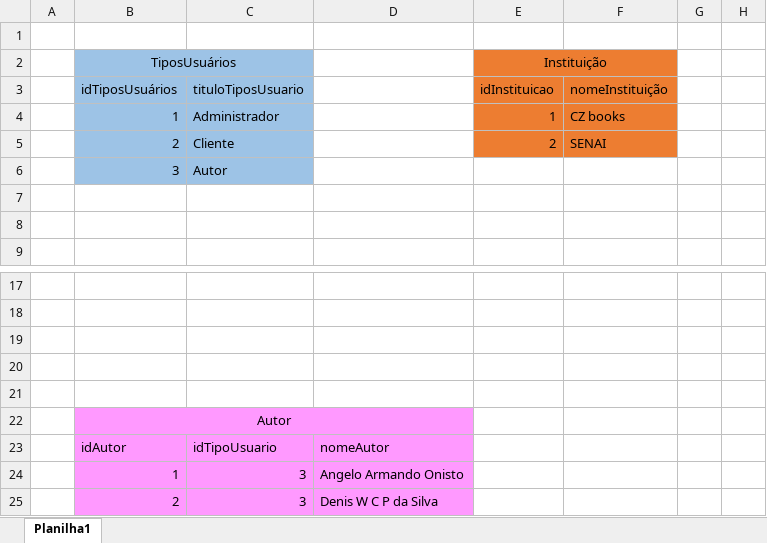
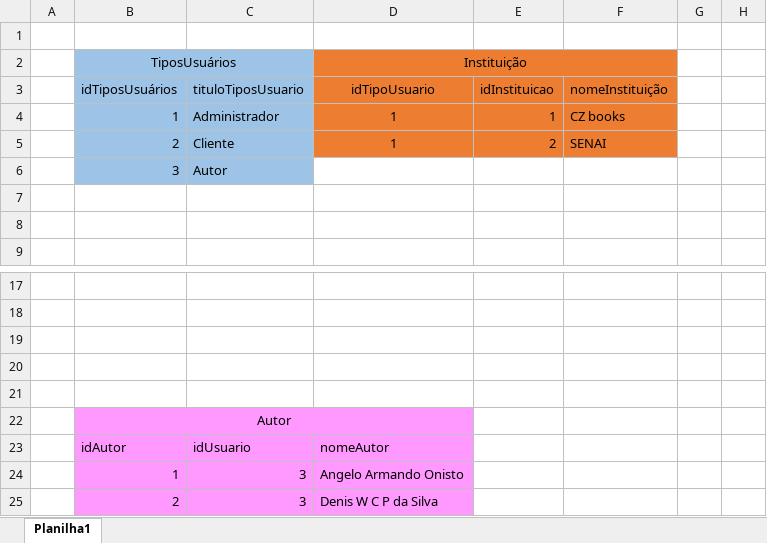
Before and after one commit to RegisMagalhaes/Senai_CZBook, an Excel workbook: bd/Modelo Lógico.xlsx, sheet Planilha1, drawn as a sheet; only a part is shown, gaps mark what is left out; values as stored, in another font and other column widths than the file's, no borders; the diff names each change by its address in the sheet, - before the commit and + after, or states it on an @@ line.

```diff
--- a/bd/Modelo Lógico.xlsx (sheet Planilha1)
+++ b/bd/Modelo Lógico.xlsx (sheet Planilha1)
-D2 (idTipoUsuario): (empty)
+D2 (idTipoUsuario): Instituição
-D2:D5 fill: none
+D2:D5 fill: #ED7D31
+D2:F2 merged
-E2 (idInstituicao): Instituição
+E2 (idInstituicao): (empty)
-E2:F2 merged
-D3: (empty)
+D3: idTipoUsuario
-D4:D5 (idTipoUsuario): (empty)
+D4:D5 (idTipoUsuario): 1
-C23 (tituloTiposUsuario): idTipoUsuario
+C23 (tituloTiposUsuario): idUsuario
```
Also changed, not shown: 2 other files.
